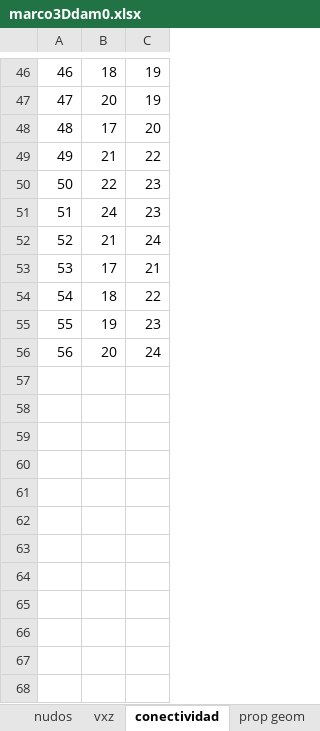
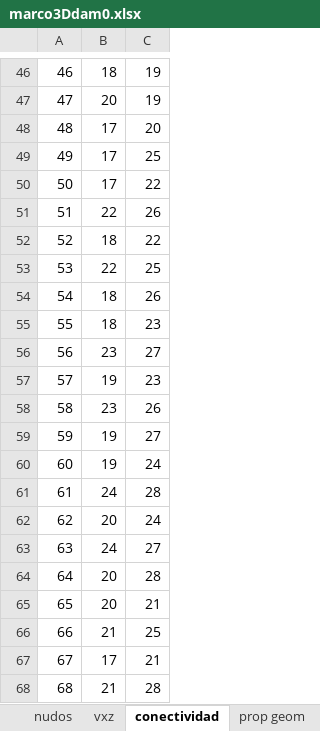
Before and after one commit to fcisnerosr/Proyecto-doctoral, an Excel workbook: pruebas_excel/marco3Ddam0.xlsx, sheet conectividad, drawn as a sheet; only a part is shown, gaps mark what is left out; values as stored, in another font and other column widths than the file's, no borders; removed rows and columns are numbered as before the commit, all else as after; the diff covers the shown part only; the diff names each change by its address in the sheet, - before the commit and + after, or states it on an @@ line.

```diff
--- a/pruebas_excel/marco3Ddam0.xlsx (sheet conectividad)
+++ b/pruebas_excel/marco3Ddam0.xlsx (sheet conectividad)
-row 49: 49 | 21 | 22
+row 49: 49 | 17 | 25
+row 50: 50 | 17 | 22
@@ column A renumbered between rows 51 and 67 @@
-C51: 23
+C51: 26
@@ row 54 moved to row 52: 52 @@
+row 53: 53 | 22 | 25
+row 54: 54 | 18 | 26
+row 55: 55 | 18 | 23
+row 56: 56 | 23 | 27
@@ row 55 moved to row 57: 57 @@
+row 58: 58 | 23 | 26
+row 59: 59 | 19 | 27
+row 60: 60 | 19 | 24
-C61: 23
+C61: 28
@@ row 56 moved to row 62: 62 @@
+row 63: 63 | 24 | 27
+row 64: 64 | 20 | 28
+row 65: 65 | 20 | 21
-C66: 24
+C66: 25
+row 68: 68 | 21 | 28
```
Also changed, not shown: 12 added rows elsewhere in this sheet, sheet prop geom, sheet vxz, sheet nudos, 46 other files.
